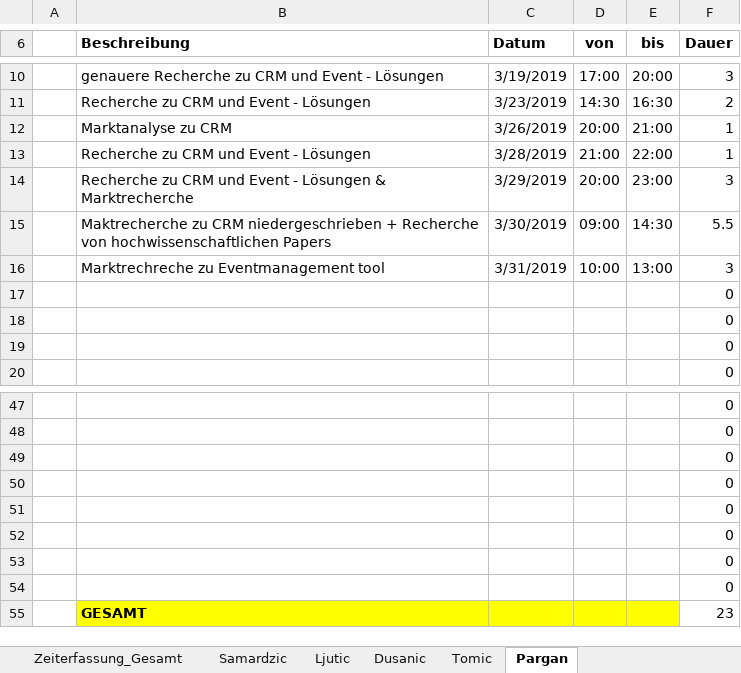
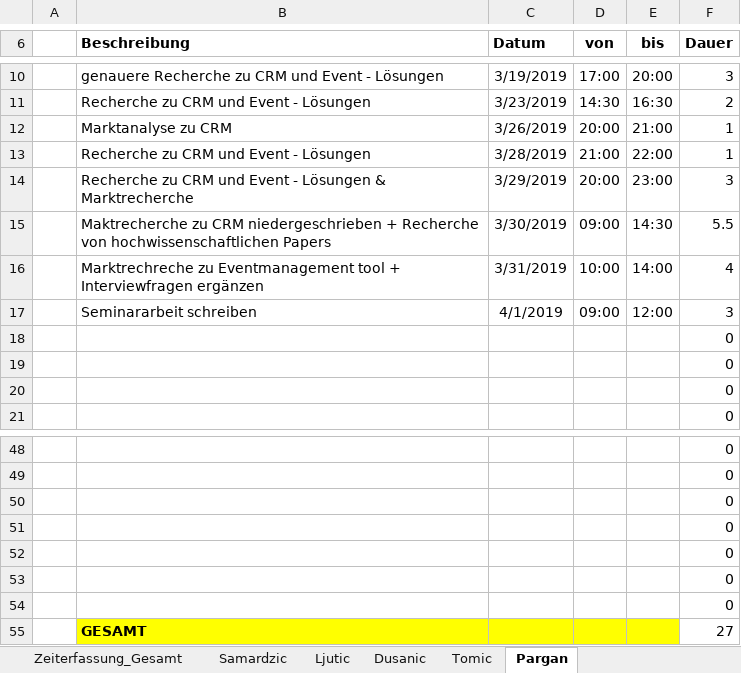
Before and after one commit to MilosTomic123/IT_Projekt_SS19, an Excel workbook: Gesamt_Zeiterfassung_aktuell.xlsx, sheet Pargan, drawn as a sheet; only a part is shown, gaps mark what is left out; values as stored, in another font and other column widths than the file's, no borders; table styles not drawn; removed rows and columns are numbered as before the commit, all else as after; the diff names each change by its address in the sheet, - before the commit and + after, or states it on an @@ line.

```diff
--- a/Gesamt_Zeiterfassung_aktuell.xlsx (sheet Pargan)
+++ b/Gesamt_Zeiterfassung_aktuell.xlsx (sheet Pargan)
-B16 (Beschreibung): …Eventmanagement tool
+B16 (Beschreibung): …Eventmanagement tool + Interviewfragen ergänzen
-E16 (bis): 13:00
+E16 (bis): 14:00
-F16 (Dauer): 3
+F16 (Dauer): 4
+row 17:  | Seminararbeit schreiben | 4/1/2019 | 09:00 | 12:00 | 3
-row 54:  |  |  |  |  | 0
-F55 (Dauer): 23
+F55 (Dauer): 27
```
Also changed, not shown: sheet Zeiterfassung_Gesamt, charts or pictures, 2 other files.
